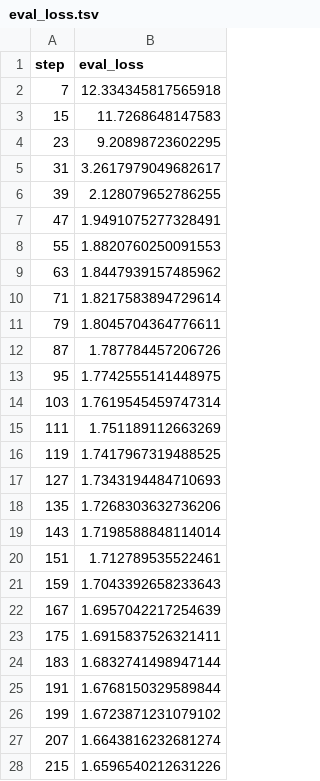
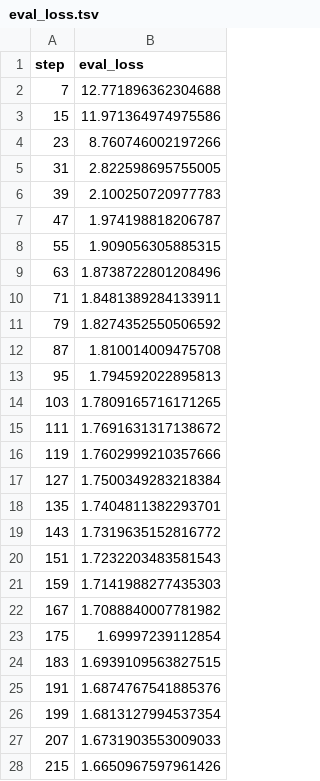
Before and after one commit to BeckResearchLab/nomelt, a TSV file: data/nomelt-model/live/plots/metrics/eval_loss.tsv, drawn as a sheet; only a part is shown; the diff covers the shown part only.

```diff
--- a/data/nomelt-model/live/plots/metrics/eval_loss.tsv
+++ b/data/nomelt-model/live/plots/metrics/eval_loss.tsv
@@ -1,28 +1,28 @@
 step	eval_loss
-7	12.334345817565918
-15	11.7268648147583
-23	9.20898723602295
-31	3.2617979049682617
-39	2.128079652786255
-47	1.9491075277328491
-55	1.8820760250091553
-63	1.8447939157485962
-71	1.8217583894729614
-79	1.8045704364776611
-87	1.787784457206726
-95	1.7742555141448975
-103	1.7619545459747314
-111	1.751189112663269
-119	1.7417967319488525
-127	1.7343194484710693
-135	1.7268303632736206
-143	1.7198588848114014
-151	1.712789535522461
-159	1.7043392658233643
-167	1.6957042217254639
-175	1.6915837526321411
-183	1.6832741498947144
-191	1.6768150329589844
-199	1.6723871231079102
-207	1.6643816232681274
-215	1.6596540212631226
+7	12.771896362304688
+15	11.971364974975586
+23	8.760746002197266
+31	2.822598695755005
+39	2.100250720977783
+47	1.974198818206787
+55	1.909056305885315
+63	1.8738722801208496
+71	1.8481389284133911
+79	1.8274352550506592
+87	1.810014009475708
+95	1.794592022895813
+103	1.7809165716171265
+111	1.7691631317138672
+119	1.7602999210357666
+127	1.7500349283218384
+135	1.7404811382293701
+143	1.7319635152816772
+151	1.7232203483581543
+159	1.7141988277435303
+167	1.7088840007781982
+175	1.69997239112854
+183	1.6939109563827515
+191	1.6874767541885376
+199	1.6813127994537354
+207	1.6731903553009033
+215	1.6650967597961426
```
Also changed, not shown: 6 added rows and 22 edited cells elsewhere in this file, data/nomelt-model/live/plots/metrics/epoch.tsv, data/nomelt-model/live/plots/metrics/eval_runtime.tsv, 27 other files.
